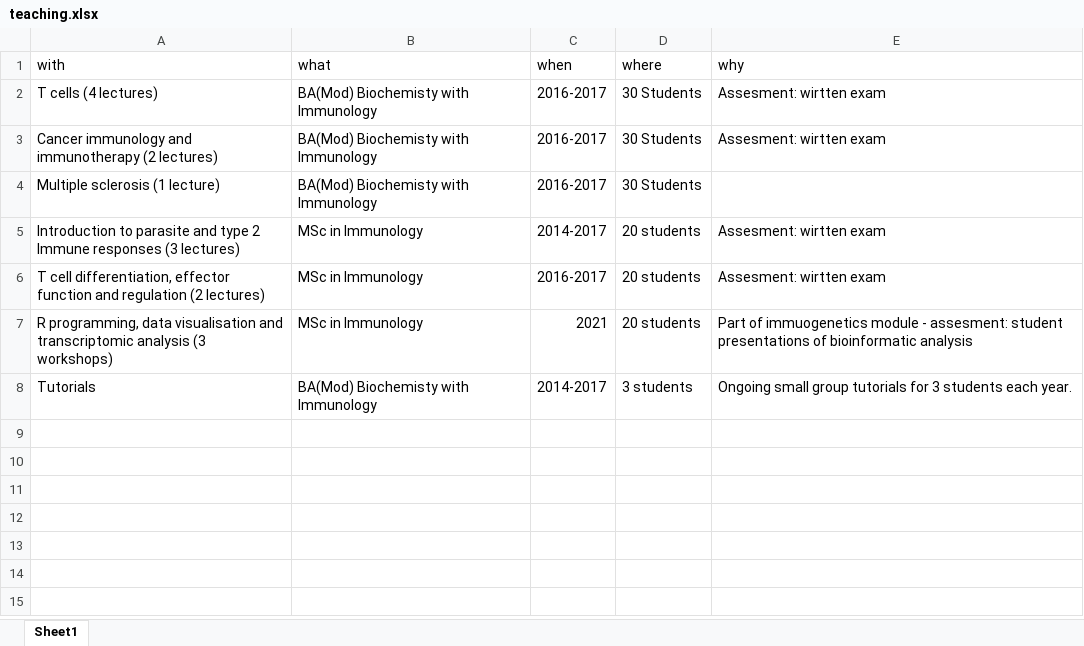
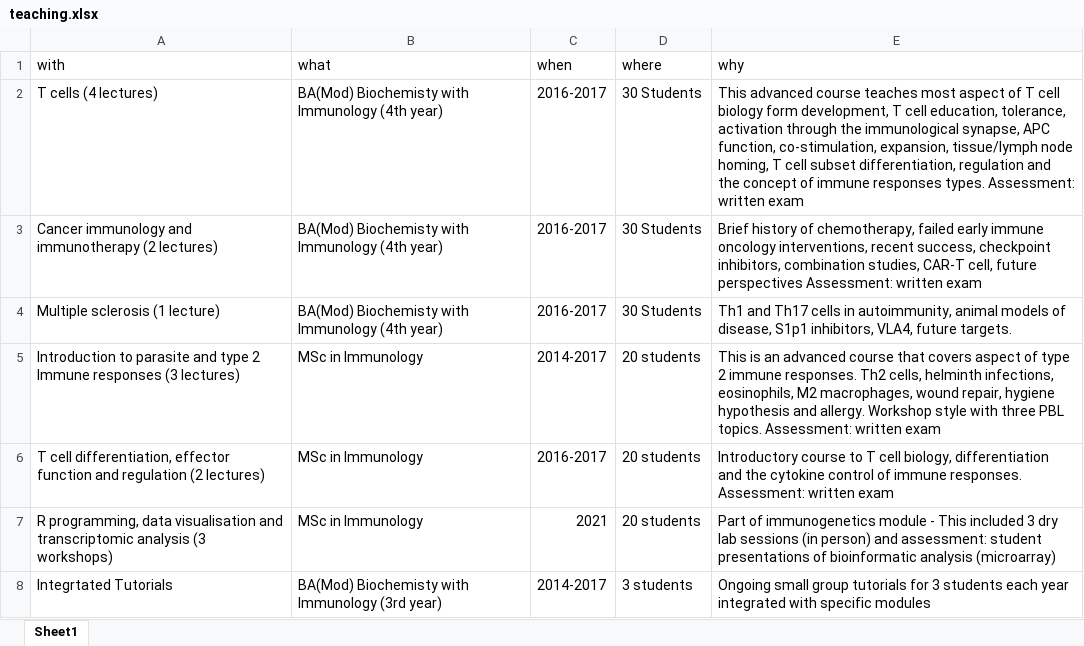
Before and after one commit to Conorisco/CV, an Excel workbook: data/teaching.xlsx, sheet Sheet1, drawn as a sheet; values as stored, in another font and other column widths than the file's, no borders; the diff names each change by its address in the sheet, - before the commit and + after, or states it on an @@ line.

```diff
--- a/data/teaching.xlsx (sheet Sheet1)
+++ b/data/teaching.xlsx (sheet Sheet1)
-B2:B4 (what): BA(Mod) Biochemisty with Immunology
+B2:B4 (what): BA(Mod) Biochemisty with Immunology (4th year)
-E2 (why): Assesment: wirtten exam
+E2 (why): This advanced course teaches most aspect of T cell biology form development, T cell education, tolerance, activation through the immunological synapse, APC function, co-stimulation, expansion, tissue/lymph node homing, T cell subset differentiation, regulation and the concept of immune responses types. Assessment: written exam
-E3 (why): Assesment: wirtten exam
+E3 (why): Brief history of chemotherapy, failed early immune oncology interventions, recent success, checkpoint inhibitors, combination studies, CAR-T cell, future perspectives Assessment: written exam
-E4 (why): (empty)
+E4 (why): Th1 and Th17 cells in autoimmunity, animal models of disease, S1p1 inhibitors, VLA4, future targets.
-E5 (why): Assesment: wirtten exam
+E5 (why): This is an advanced course that covers aspect of type 2 immune responses. Th2 cells, helminth infections, eosinophils, M2 macrophages, wound repair, hygiene hypothesis and allergy. Workshop style with three PBL topics. Assessment: written exam
-E6 (why): Assesment: wirtten exam
+E6 (why): Introductory course to T cell biology, differentiation and the cytokine control of immune responses. Assessment: written exam
-E7 (why): Part of immuogenetics module - assesment: student presentations of bioinformatic analysis
+E7 (why): Part of immunogenetics module - This included 3 dry lab sessions (in person) and assessment: student presentations of bioinformatic analysis (microarray)
-A8 (with): Tutorials
+A8 (with): Integrtated Tutorials
-B8 (what): BA(Mod) Biochemisty with Immunology
+B8 (what): BA(Mod) Biochemisty with Immunology (3rd year)
-E8 (why): …students each year.
+E8 (why): …students each year integrated with specific modules
```
Also changed, not shown: data/awards.xlsx, data/courses.xlsx, 9 other files.
